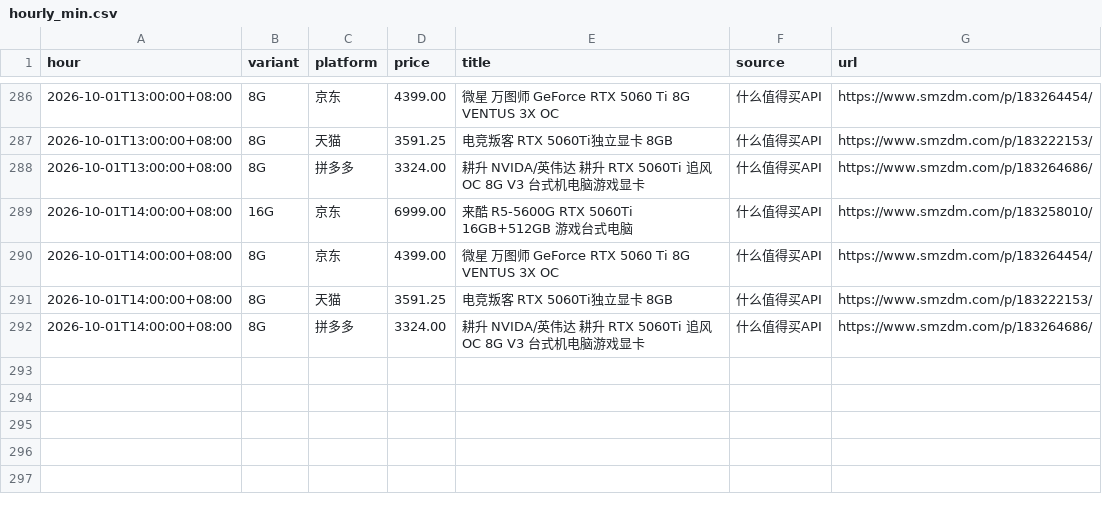
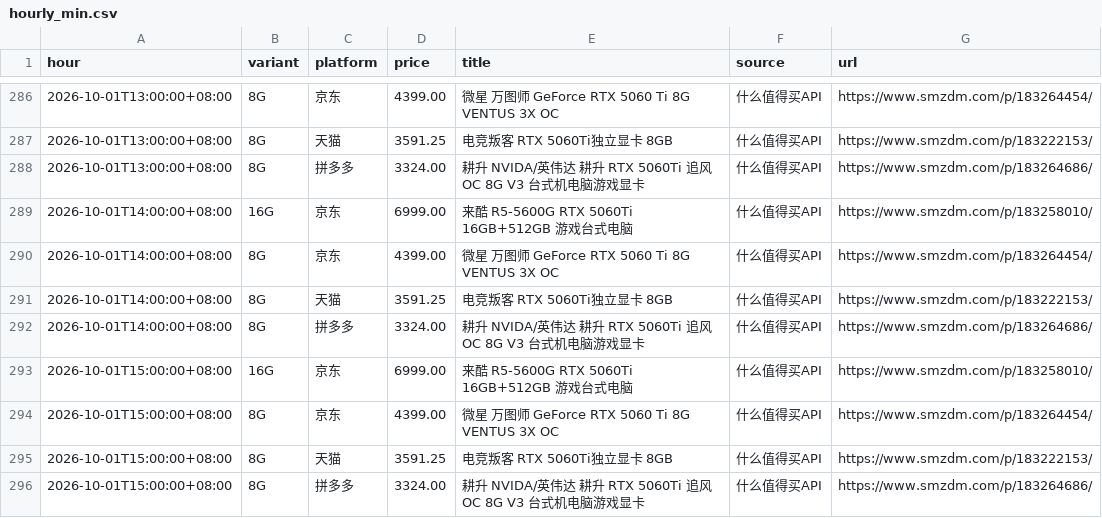
Before and after one commit to skk15857411020/5060TI, a CSV file: docs/hourly_min.csv, drawn as a sheet; only a part is shown, gaps mark what is left out.

```diff
--- a/docs/hourly_min.csv
+++ b/docs/hourly_min.csv
@@ -292 +292,5 @@ hour,variant,platform,price,title,source,url
 2026-10-01T14:00:00+08:00,8G,拼多多,3324.00,耕升 NVIDA/英伟达 耕升 RTX 5060Ti 追风OC 8G V3 台式机电脑游戏显卡,什么值得买API,https://www.smzdm.com/p/183264686/
+2026-10-01T15:00:00+08:00,16G,京东,6999.00,来酷 R5-5600G RTX 5060Ti 16GB+512GB 游戏台式电脑,什么值得买API,https://www.smzdm.com/p/183258010/
+2026-10-01T15:00:00+08:00,8G,京东,4399.00,微星 万图师 GeForce RTX 5060 Ti 8G VENTUS 3X OC,什么值得买API,https://www.smzdm.com/p/183264454/
+2026-10-01T15:00:00+08:00,8G,天猫,3591.25,电竞叛客 RTX 5060Ti独立显卡 8GB,什么值得买API,https://www.smzdm.com/p/183222153/
+2026-10-01T15:00:00+08:00,8G,拼多多,3324.00,耕升 NVIDA/英伟达 耕升 RTX 5060Ti 追风OC 8G V3 台式机电脑游戏显卡,什么值得买API,https://www.smzdm.com/p/183264686/
```
Also changed, not shown: 2 other files.
